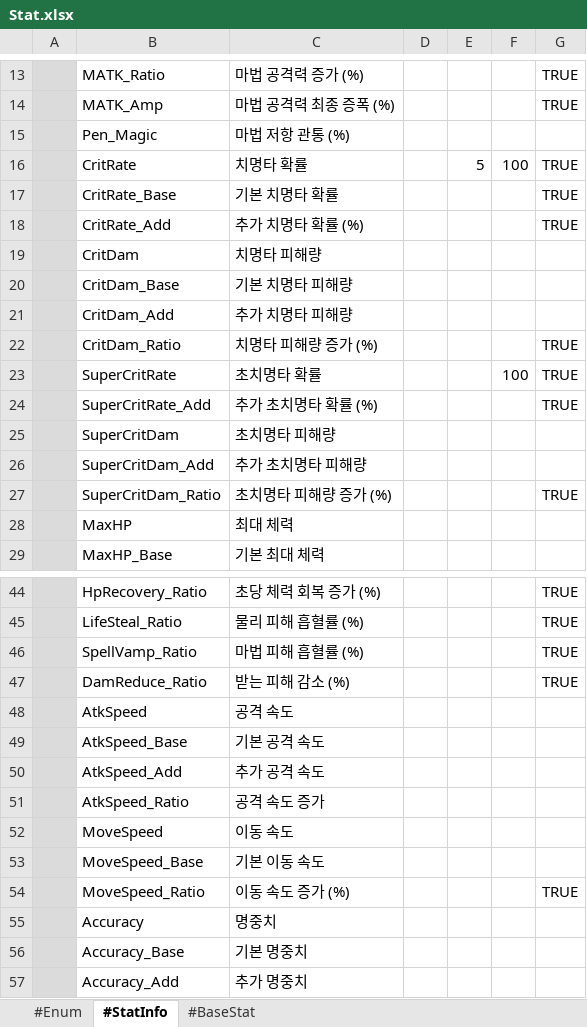
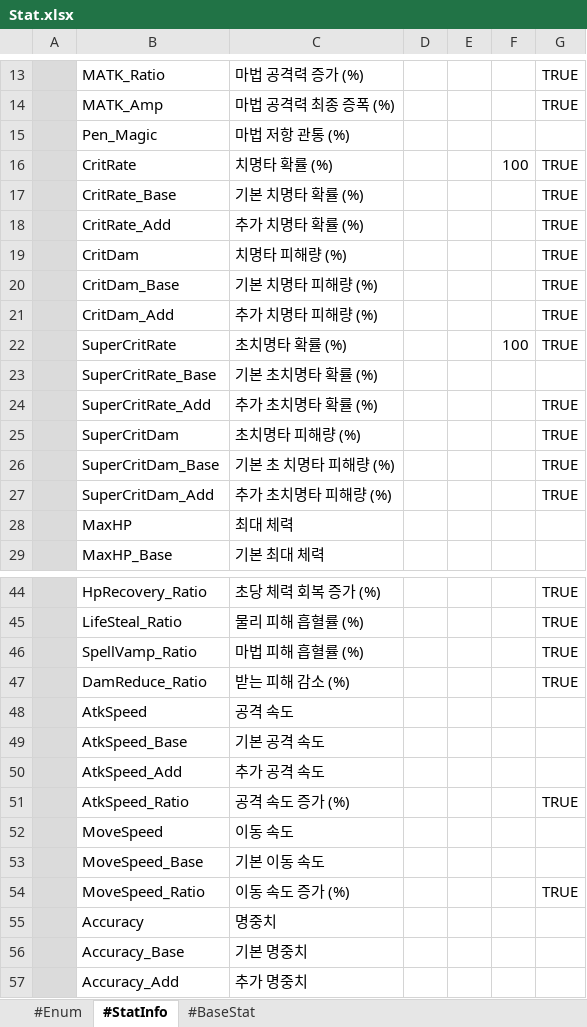
Before and after one commit to electro8836/ProjectOne, an Excel workbook: Shared/XLS/Stat.xlsx, sheet #StatInfo, drawn as a sheet; only a part is shown, gaps mark what is left out; values as stored, in another font and other column widths than the file's, no borders; removed rows and columns are numbered as before the commit, all else as after; the diff covers the shown part only; the diff names each change by its address in the sheet, - before the commit and + after, or states it on an @@ line.

```diff
--- a/Shared/XLS/Stat.xlsx (sheet #StatInfo)
+++ b/Shared/XLS/Stat.xlsx (sheet #StatInfo)
-C16: 치명타 확률
+C16: 치명타 확률 (%)
-E16: 5
+E16: (empty)
-C17: 기본 치명타 확률
+C17: 기본 치명타 확률 (%)
-C19: 치명타 피해량
+C19: 치명타 피해량 (%)
-G19:G21: (empty)
+G19:G21: TRUE
-C20: 기본 치명타 피해량
+C20: 기본 치명타 피해량 (%)
-C21: 추가 치명타 피해량
+C21: 추가 치명타 피해량 (%)
-row 22:  | CritDam_Ratio | 치명타 피해량 증가 (%) |  |  |  | TRUE
-C22: 초치명타 확률
+C22: 초치명타 확률 (%)
+row 23:  | SuperCritRate_Base | 기본 초치명타 확률 (%)
-C25: 초치명타 피해량
+C25: 초치명타 피해량 (%)
-G25: (empty)
+G25: TRUE
+row 26:  | SuperCritDam_Base | 기본 초 치명타 피해량 (%) |  |  |  | TRUE
-C27: 추가 초치명타 피해량
+C27: 추가 초치명타 피해량 (%)
-G27: (empty)
+G27: TRUE
-row 27:  | SuperCritDam_Ratio | 초치명타 피해량 증가 (%) |  |  |  | TRUE
-C51: 공격 속도 증가
+C51: 공격 속도 증가 (%)
-G51: (empty)
+G51: TRUE
```
Also changed, not shown: 1 added row and 18 edited cells elsewhere in this sheet, Shared/XLS/Skill.xlsx, 25 other files.
